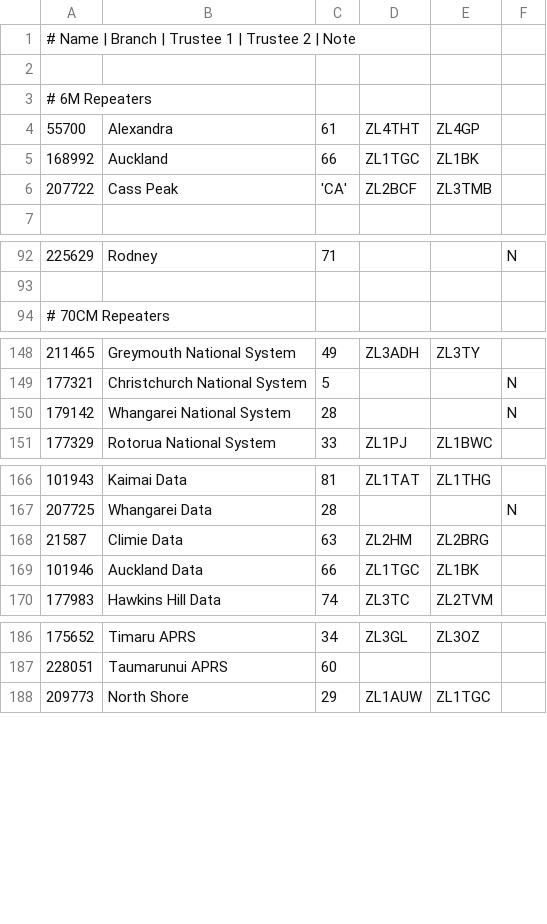
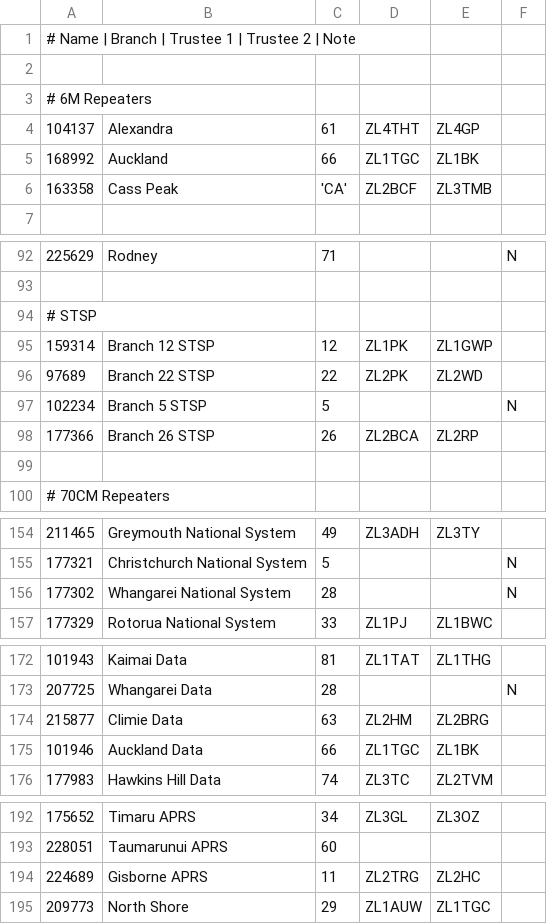
Before and after one commit to anakhanz/nzrepeaters, a CSV file: repeaters/data/info.csv, drawn as a sheet; only a part is shown, gaps mark what is left out.

Commit message:
Corrections to call book data after review

```diff
--- a/repeaters/data/info.csv
+++ b/repeaters/data/info.csv
@@ -3,5 +3,5 @@
 # 6M Repeaters
-55700,"Alexandra",61,"ZL4THT","ZL4GP",
+104137,"Alexandra",61,"ZL4THT","ZL4GP",
 168992,"Auckland",66,"ZL1TGC","ZL1BK",
-207722,"Cass Peak",'CA',"ZL2BCF","ZL3TMB",
+163358,"Cass Peak",'CA',"ZL2BCF","ZL3TMB",
 
@@ -93,2 +93,8 @@
 
+# STSP
+159314,"Branch 12 STSP",12,"ZL1PK","ZL1GWP",
+97689,"Branch 22 STSP",22,"ZL2PK","ZL2WD",
+102234,"Branch 5 STSP",5,,,"N"
+177366,"Branch 26 STSP",26,"ZL2BCA","ZL2RP",
+
 # 70CM Repeaters
@@ -149,3 +155,3 @@
 177321,"Christchurch National System",5,,,"N"
-179142,"Whangarei National System",28,,,"N"
+177302,"Whangarei National System",28,,,"N"
 177329,"Rotorua National System",33,"ZL1PJ","ZL1BWC",
@@ -167,3 +173,3 @@
 207725,"Whangarei Data",28,,,"N"
-21587,"Climie Data",63,"ZL2HM","ZL2BRG",
+215877,"Climie Data",63,"ZL2HM","ZL2BRG",
 101946,"Auckland Data",66,"ZL1TGC","ZL1BK",
@@ -187,2 +193,3 @@
 228051,"Taumarunui APRS",60,,,
+224689,"Gisborne APRS",11,"ZL2TRG","ZL2HC",
 209773,"North Shore",29,"ZL1AUW","ZL1TGC",
```
